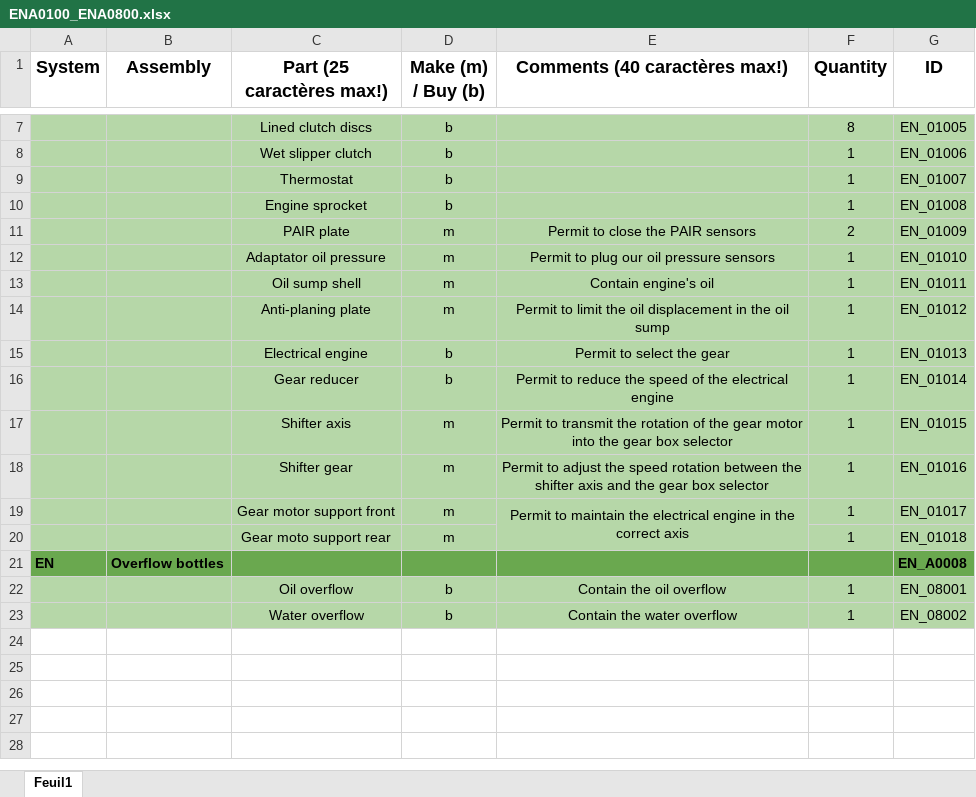
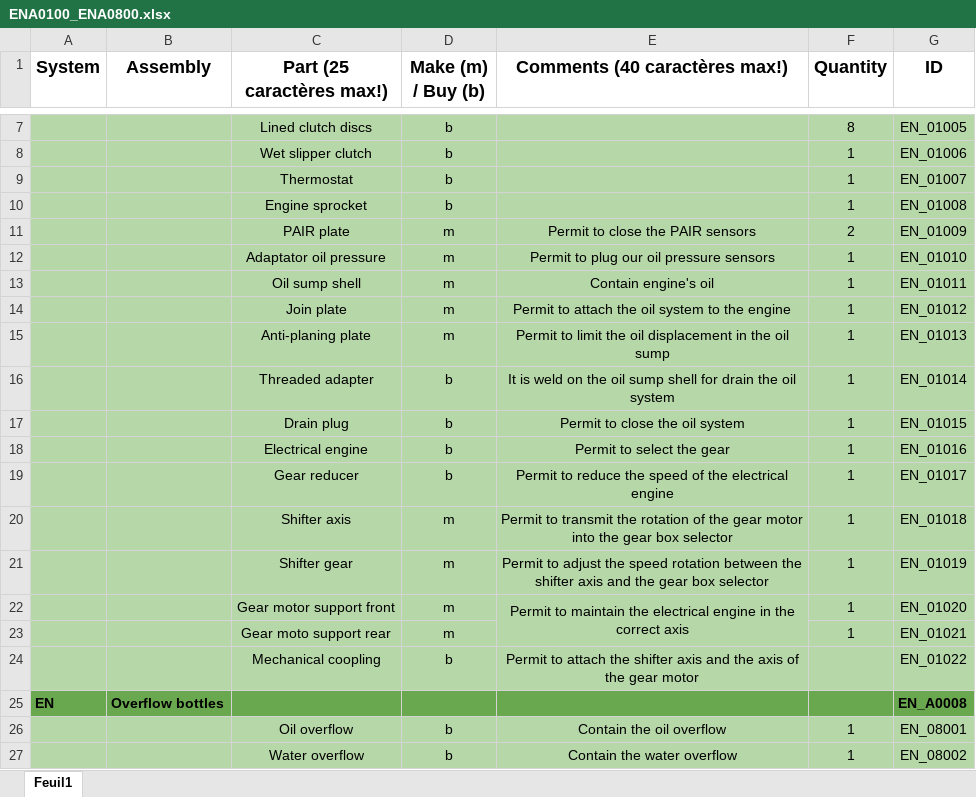
Before and after one commit to EOSCogniton/STUF2019, an Excel workbook: CR - Cost Report/BOM/EN/ENA0100_ENA0800.xlsx, sheet Feuil1, drawn as a sheet; only a part is shown, gaps mark what is left out; values as stored, in another font and other column widths than the file's, no borders; addresses are those after the commit; the diff names each change by its address in the sheet, - before the commit and + after, or states it on an @@ line.

Commit message:
MAJ BOM Engine

```diff
--- a/CR - Cost Report/BOM/EN/ENA0100_ENA0800.xlsx (sheet Feuil1)
+++ b/CR - Cost Report/BOM/EN/ENA0100_ENA0800.xlsx (sheet Feuil1)
+row 14:  |  | Join plate | m | Permit to attach the oil system to the engine | 1 | EN_01012
-G15 (ID): EN_01012
+G15 (ID): EN_01013
+row 16:  |  | Threaded adapter | b | It is weld on the oil sump shell for drain the oil system | 1 | EN_01014
+row 17:  |  | Drain plug | b | Permit to close the oil system | 1 | EN_01015
-G18 (ID): EN_01013
+G18 (ID): EN_01016
-G19 (ID): EN_01014
+G19 (ID): EN_01017
-G20 (ID): EN_01015
+G20 (ID): EN_01018
-G21 (ID): EN_01016
+G21 (ID): EN_01019
-G22 (ID): EN_01017
+G22 (ID): EN_01020
-G23 (ID): EN_01018
+G23 (ID): EN_01021
+row 24:  |  | Mechanical coopling | b | Permit to attach the shifter axis and the axis of the gear motor |  | EN_01022
```
